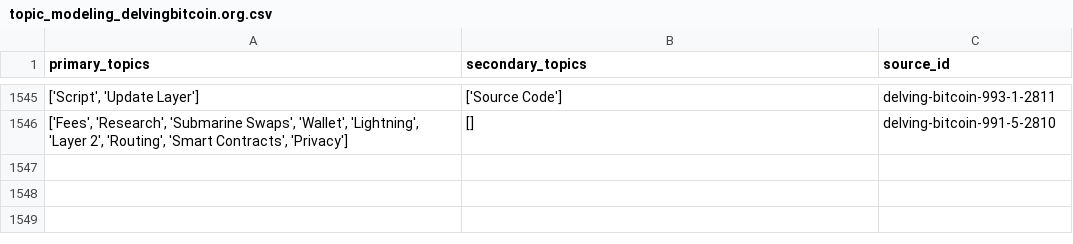
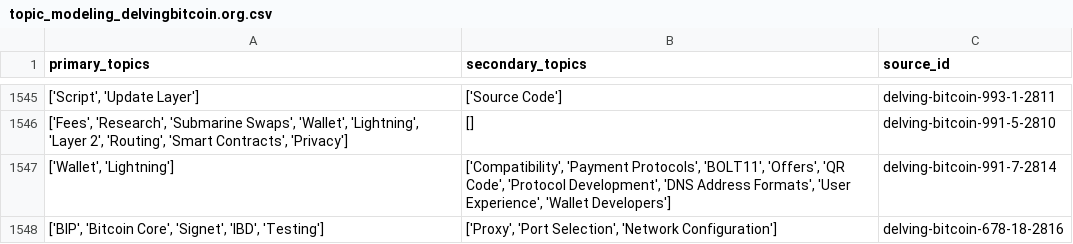
Before and after one commit to bitcoinsearch/llm-fine-tuning, a CSV file: gpt_output/topic_modeling_delvingbitcoin.org.csv, drawn as a sheet; only a part is shown, gaps mark what is left out.

Commit message:
Updated csv files with topics from latest ES docs

```diff
--- a/gpt_output/topic_modeling_delvingbitcoin.org.csv
+++ b/gpt_output/topic_modeling_delvingbitcoin.org.csv
@@ -1546 +1546,3 @@ primary_topics,secondary_topics,source_id
 "['Fees', 'Research', 'Submarine Swaps', 'Wallet', 'Lightning', 'Layer 2', 'Routing', 'Smart Contracts', 'Privacy']",[],delving-bitcoin-991-5-2810
+"['Wallet', 'Lightning']","['Compatibility', 'Payment Protocols', 'BOLT11', 'Offers', 'QR Code', 'Protocol Development', 'DNS Address Formats', 'User Experience', 'Wallet Developers']",delving-bitcoin-991-7-2814
+"['BIP', 'Bitcoin Core', 'Signet', 'IBD', 'Testing']","['Proxy', 'Port Selection', 'Network Configuration']",delving-bitcoin-678-18-2816
```
